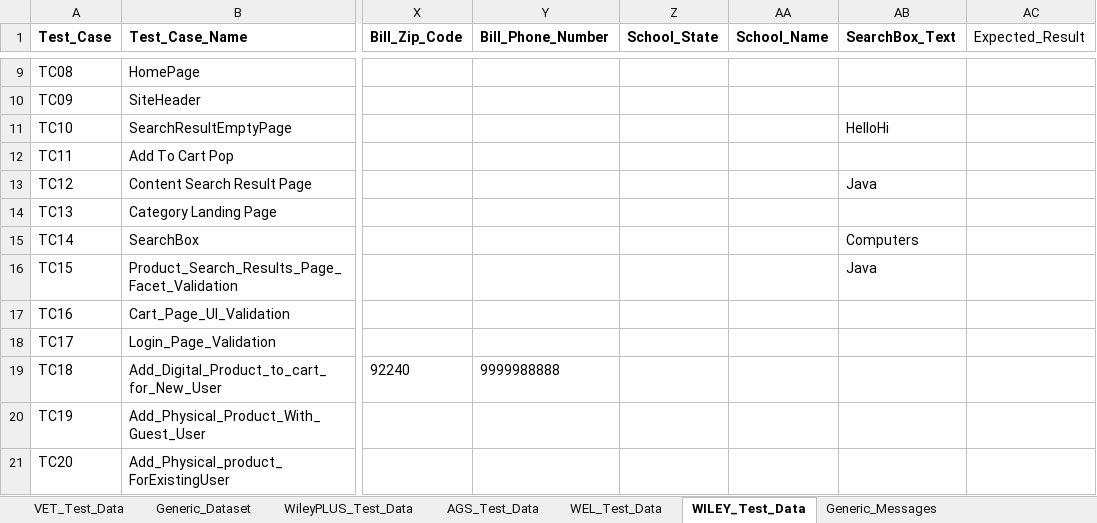
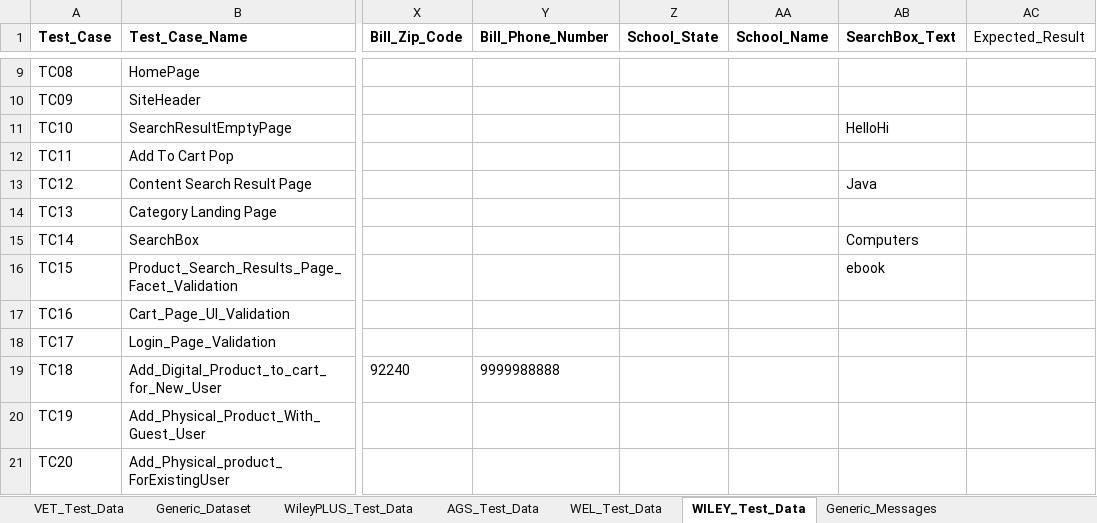
Before and after one commit to gsaha99/Ecommerce_QA, an Excel workbook: Test Data/Automation_Datasheet.xlsx, sheet WILEY_Test_Data, drawn as a sheet; only a part is shown, gaps mark what is left out; values as stored, in another font and other column widths than the file's, no borders; the diff names each change by its address in the sheet, - before the commit and + after, or states it on an @@ line.

Commit message:
Modification in search steps in Wiley Suite

```diff
--- a/Test Data/Automation_Datasheet.xlsx (sheet WILEY_Test_Data)
+++ b/Test Data/Automation_Datasheet.xlsx (sheet WILEY_Test_Data)
-AB16 (SearchBox_Text): Java
+AB16 (SearchBox_Text): ebook
```
Also changed, not shown: 14 other files.
